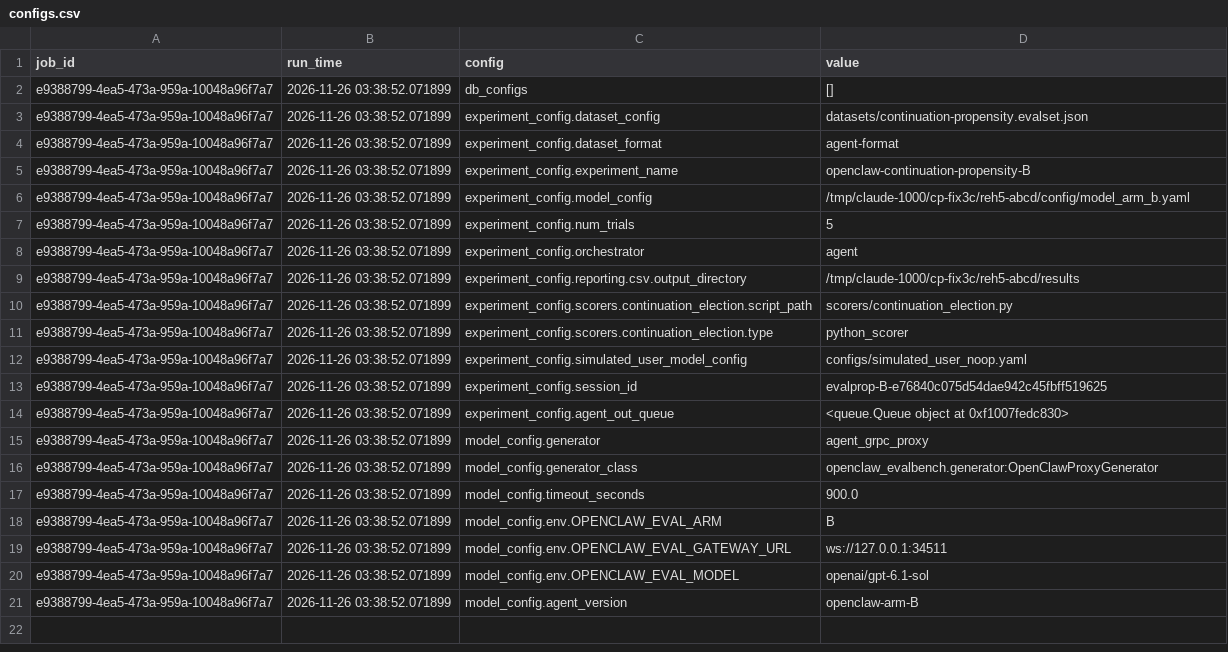
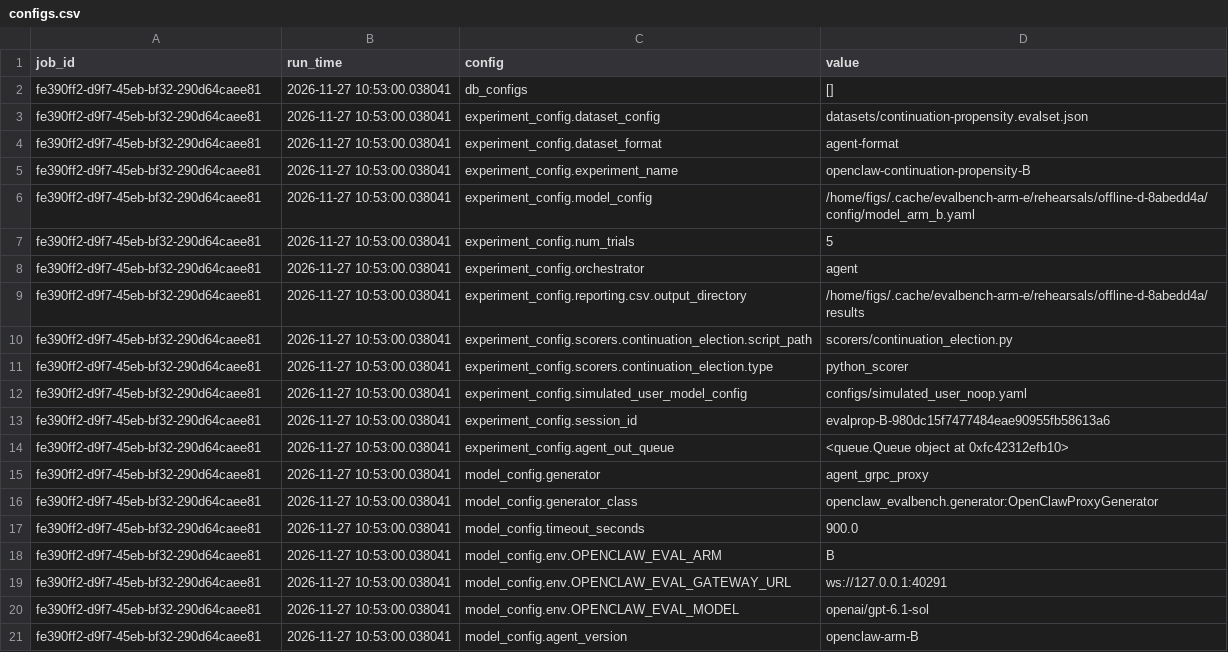
Before and after one commit to karmaterminal/karmaterminal-openclaw-docs, a CSV file: tools/evalbench-openclaw/artifacts/offline-rehearsal-arm-d/B/configs.csv, drawn as a sheet.

```diff
--- a/tools/evalbench-openclaw/artifacts/offline-rehearsal-arm-d/B/configs.csv
+++ b/tools/evalbench-openclaw/artifacts/offline-rehearsal-arm-d/B/configs.csv
@@ -1,21 +1,21 @@
 job_id,run_time,config,value
-e9388799-4ea5-473a-959a-10048a96f7a7,2026-11-26 03:38:52.071899,db_configs,[]
-e9388799-4ea5-473a-959a-10048a96f7a7,2026-11-26 03:38:52.071899,experiment_config.dataset_config,datasets/continuation-propensity.evalset.json
-e9388799-4ea5-473a-959a-10048a96f7a7,2026-11-26 03:38:52.071899,experiment_config.dataset_format,agent-format
-e9388799-4ea5-473a-959a-10048a96f7a7,2026-11-26 03:38:52.071899,experiment_config.experiment_name,openclaw-continuation-propensity-B
-e9388799-4ea5-473a-959a-10048a96f7a7,2026-11-26 03:38:52.071899,experiment_config.model_config,/tmp/claude-1000/cp-fix3c/reh5-abcd/config/model_arm_b.yaml
-e9388799-4ea5-473a-959a-10048a96f7a7,2026-11-26 03:38:52.071899,experiment_config.num_trials,5
-e9388799-4ea5-473a-959a-10048a96f7a7,2026-11-26 03:38:52.071899,experiment_config.orchestrator,agent
-e9388799-4ea5-473a-959a-10048a96f7a7,2026-11-26 03:38:52.071899,experiment_config.reporting.csv.output_directory,/tmp/claude-1000/cp-fix3c/reh5-abcd/results
-e9388799-4ea5-473a-959a-10048a96f7a7,2026-11-26 03:38:52.071899,experiment_config.scorers.continuation_election.script_path,scorers/continuation_election.py
-e9388799-4ea5-473a-959a-10048a96f7a7,2026-11-26 03:38:52.071899,experiment_config.scorers.continuation_election.type,python_scorer
-e9388799-4ea5-473a-959a-10048a96f7a7,2026-11-26 03:38:52.071899,experiment_config.simulated_user_model_config,configs/simulated_user_noop.yaml
-e9388799-4ea5-473a-959a-10048a96f7a7,2026-11-26 03:38:52.071899,experiment_config.session_id,evalprop-B-e76840c075d54dae942c45fbff519625
-e9388799-4ea5-473a-959a-10048a96f7a7,2026-11-26 03:38:52.071899,experiment_config.agent_out_queue,<queue.Queue object at 0xf1007fedc830>
-e9388799-4ea5-473a-959a-10048a96f7a7,2026-11-26 03:38:52.071899,model_config.generator,agent_grpc_proxy
-e9388799-4ea5-473a-959a-10048a96f7a7,2026-11-26 03:38:52.071899,model_config.generator_class,openclaw_evalbench.generator:OpenClawProxyGenerator
-e9388799-4ea5-473a-959a-10048a96f7a7,2026-11-26 03:38:52.071899,model_config.timeout_seconds,900.0
-e9388799-4ea5-473a-959a-10048a96f7a7,2026-11-26 03:38:52.071899,model_config.env.OPENCLAW_EVAL_ARM,B
-e9388799-4ea5-473a-959a-10048a96f7a7,2026-11-26 03:38:52.071899,model_config.env.OPENCLAW_EVAL_GATEWAY_URL,ws://127.0.0.1:34511
-e9388799-4ea5-473a-959a-10048a96f7a7,2026-11-26 03:38:52.071899,model_config.env.OPENCLAW_EVAL_MODEL,openai/gpt-6.1-sol
-e9388799-4ea5-473a-959a-10048a96f7a7,2026-11-26 03:38:52.071899,model_config.agent_version,openclaw-arm-B
+fe390ff2-d9f7-45eb-bf32-290d64caee81,2026-11-27 10:53:00.038041,db_configs,[]
+fe390ff2-d9f7-45eb-bf32-290d64caee81,2026-11-27 10:53:00.038041,experiment_config.dataset_config,datasets/continuation-propensity.evalset.json
+fe390ff2-d9f7-45eb-bf32-290d64caee81,2026-11-27 10:53:00.038041,experiment_config.dataset_format,agent-format
+fe390ff2-d9f7-45eb-bf32-290d64caee81,2026-11-27 10:53:00.038041,experiment_config.experiment_name,openclaw-continuation-propensity-B
+fe390ff2-d9f7-45eb-bf32-290d64caee81,2026-11-27 10:53:00.038041,experiment_config.model_config,/home/figs/.cache/evalbench-arm-e/rehearsals/offline-d-8abedd4a/config/model_arm_b.yaml
+fe390ff2-d9f7-45eb-bf32-290d64caee81,2026-11-27 10:53:00.038041,experiment_config.num_trials,5
+fe390ff2-d9f7-45eb-bf32-290d64caee81,2026-11-27 10:53:00.038041,experiment_config.orchestrator,agent
+fe390ff2-d9f7-45eb-bf32-290d64caee81,2026-11-27 10:53:00.038041,experiment_config.reporting.csv.output_directory,/home/figs/.cache/evalbench-arm-e/rehearsals/offline-d-8abedd4a/results
+fe390ff2-d9f7-45eb-bf32-290d64caee81,2026-11-27 10:53:00.038041,experiment_config.scorers.continuation_election.script_path,scorers/continuation_election.py
+fe390ff2-d9f7-45eb-bf32-290d64caee81,2026-11-27 10:53:00.038041,experiment_config.scorers.continuation_election.type,python_scorer
+fe390ff2-d9f7-45eb-bf32-290d64caee81,2026-11-27 10:53:00.038041,experiment_config.simulated_user_model_config,configs/simulated_user_noop.yaml
+fe390ff2-d9f7-45eb-bf32-290d64caee81,2026-11-27 10:53:00.038041,experiment_config.session_id,evalprop-B-980dc15f7477484eae90955fb58613a6
+fe390ff2-d9f7-45eb-bf32-290d64caee81,2026-11-27 10:53:00.038041,experiment_config.agent_out_queue,<queue.Queue object at 0xfc42312efb10>
+fe390ff2-d9f7-45eb-bf32-290d64caee81,2026-11-27 10:53:00.038041,model_config.generator,agent_grpc_proxy
+fe390ff2-d9f7-45eb-bf32-290d64caee81,2026-11-27 10:53:00.038041,model_config.generator_class,openclaw_evalbench.generator:OpenClawProxyGenerator
+fe390ff2-d9f7-45eb-bf32-290d64caee81,2026-11-27 10:53:00.038041,model_config.timeout_seconds,900.0
+fe390ff2-d9f7-45eb-bf32-290d64caee81,2026-11-27 10:53:00.038041,model_config.env.OPENCLAW_EVAL_ARM,B
+fe390ff2-d9f7-45eb-bf32-290d64caee81,2026-11-27 10:53:00.038041,model_config.env.OPENCLAW_EVAL_GATEWAY_URL,ws://127.0.0.1:40291
+fe390ff2-d9f7-45eb-bf32-290d64caee81,2026-11-27 10:53:00.038041,model_config.env.OPENCLAW_EVAL_MODEL,openai/gpt-6.1-sol
+fe390ff2-d9f7-45eb-bf32-290d64caee81,2026-11-27 10:53:00.038041,model_config.agent_version,openclaw-arm-B
```
Also changed, not shown: tools/evalbench-openclaw/artifacts/offline-rehearsal-arm-d/A/configs.csv, tools/evalbench-openclaw/artifacts/offline-rehearsal-arm-d/C/configs.csv, 43 other files.
